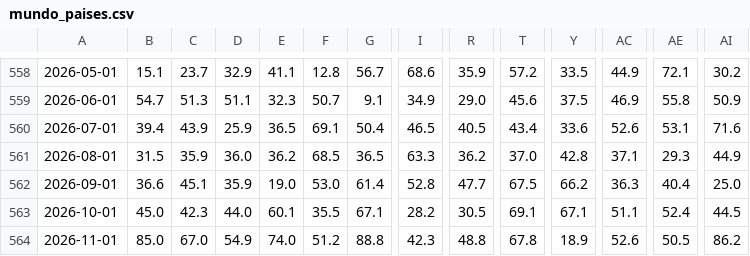
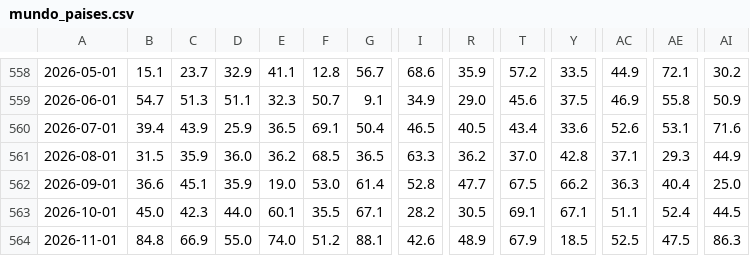
Before and after one commit to heitorandradesantos-pixel/termometro-de-crise, a CSV file: diario/historico/mundo_paises.csv, drawn as a sheet; only a part is shown, gaps mark what is left out; the diff names each change by its address in the sheet, - before the commit and + after, or states it on an @@ line.

```diff
--- a/diario/historico/mundo_paises.csv
+++ b/diario/historico/mundo_paises.csv
-B564: 85.0
+B564: 84.8
-C564: 67.0
+C564: 66.9
-D564: 54.9
+D564: 55.0
-G564: 88.8
+G564: 88.1
-I564: 42.3
+I564: 42.6
-R564: 48.8
+R564: 48.9
-T564: 67.8
+T564: 67.9
-Y564: 18.9
+Y564: 18.5
-AC564: 52.6
+AC564: 52.5
-AE564: 50.5
+AE564: 47.5
-AI564: 86.2
+AI564: 86.3
```
Also changed, not shown: diario/historico/mundo_regioes.csv, 7 other files.
